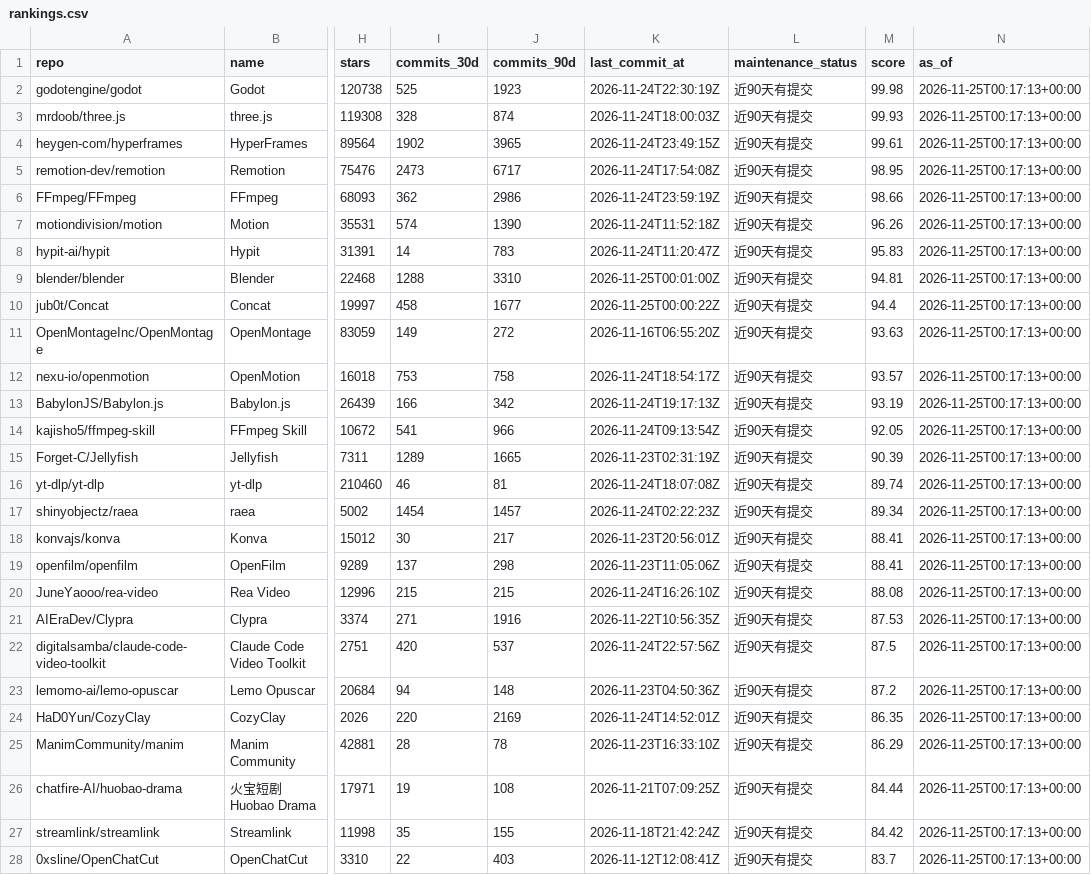
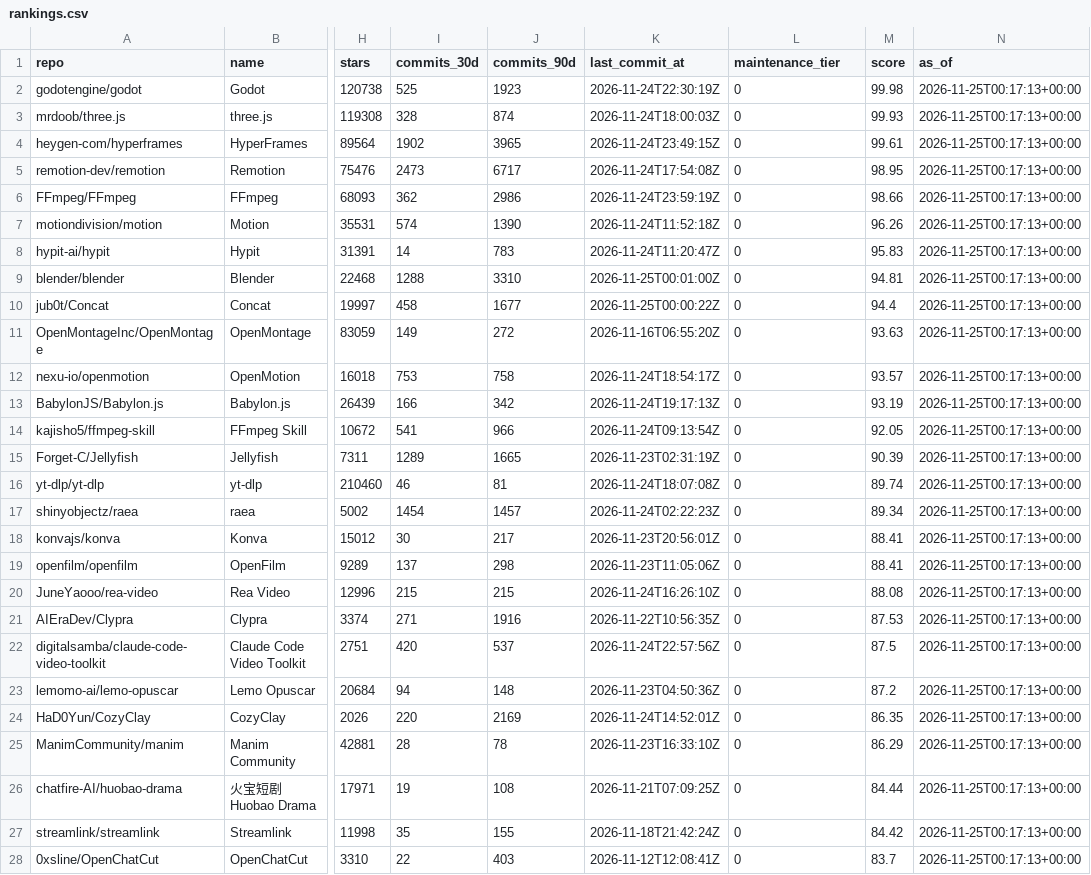
Before and after one commit to ZanePoe/awesome_ai_video_creation, a CSV file: data/rankings.csv, drawn as a sheet; only a part is shown, gaps mark what is left out; the diff covers the shown part only; the diff names each change by its address in the sheet, - before the commit and + after, or states it on an @@ line.

Commit message:
feat: ship the catalogue in five languages
English is the default surface at the repository root; zh/es/hi/fr mirrors live under locales/<lang>.
Per-entry wording, category labels and paragraph templates moved out of build.py into locales/<lang>/{ui,entries}.json; zh falls back to data/projects.json.
validate() gates locale coverage, placeholder parity, CJK-free wording and relative-link depth; new tests/test_i18n.py plus check_links() enforce it.
data/rankings.csv drops the Chinese maintenance_status column for a numeric maintenance_tier.
docs/research.md no longer states a fixed project count, which had gone stale.

```diff
--- a/data/rankings.csv
+++ b/data/rankings.csv
-L1: maintenance_status
+L1: maintenance_tier
-L2:L28 (maintenance_tier): 近90天有提交
+L2:L28 (maintenance_tier): 0
```
Also changed, not shown: 82 edited cells elsewhere in this file, 59 other files.
